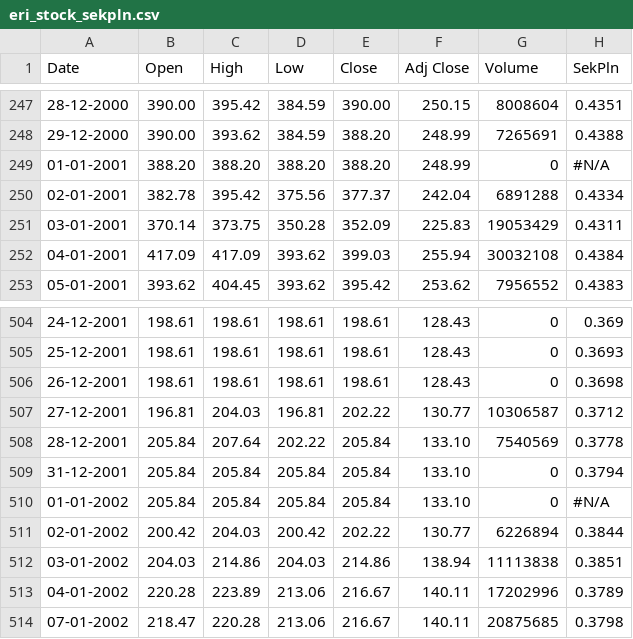
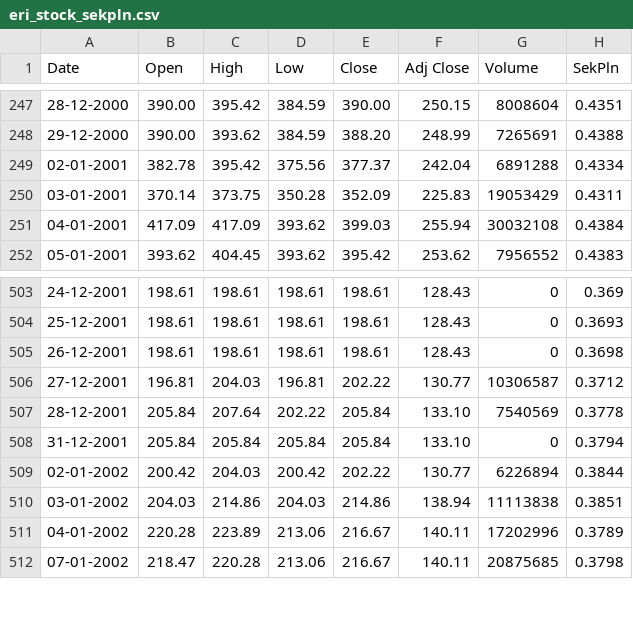
Before and after one commit to tompro-edu/espp, a CSV file: eri_stock_sekpln.csv, drawn as a sheet; only a part is shown, gaps mark what is left out.

Commit message:
removed N/A data for NY 2001 and 2002

```diff
--- a/eri_stock_sekpln.csv
+++ b/eri_stock_sekpln.csv
@@ -248,3 +248,2 @@
 29-12-2000,390.00,393.62,384.59,388.20,248.99,7265691,0.4388
-01-01-2001,388.20,388.20,388.20,388.20,248.99,0,#N/A
 02-01-2001,382.78,395.42,375.56,377.37,242.04,6891288,0.4334
@@ -509,3 +508,2 @@
 31-12-2001,205.84,205.84,205.84,205.84,133.10,0,0.3794
-01-01-2002,205.84,205.84,205.84,205.84,133.10,0,#N/A
 02-01-2002,200.42,204.03,200.42,202.22,130.77,6226894,0.3844
```
